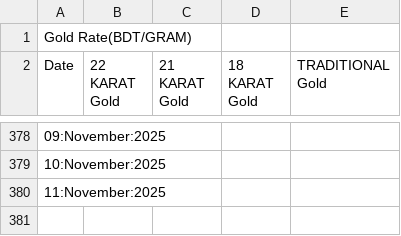
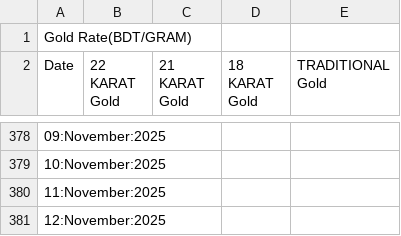
Before and after one commit to niaz86/Silver_Gold_price, a CSV file: Analysis of Gold marketing.csv, drawn as a sheet; only a part is shown, gaps mark what is left out; the diff names each change by its address in the sheet, - before the commit and + after, or states it on an @@ line.

```diff
--- a/Analysis of Gold marketing.csv
+++ b/Analysis of Gold marketing.csv
+row 381: 12:November:2025
```
Also changed, not shown: Analysis of Silver marketing.csv.
